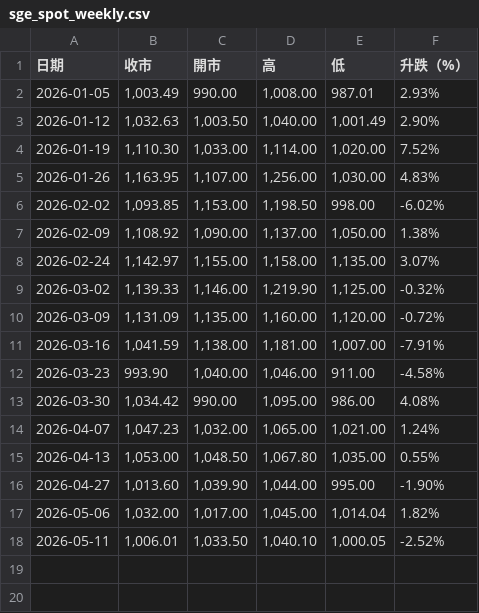
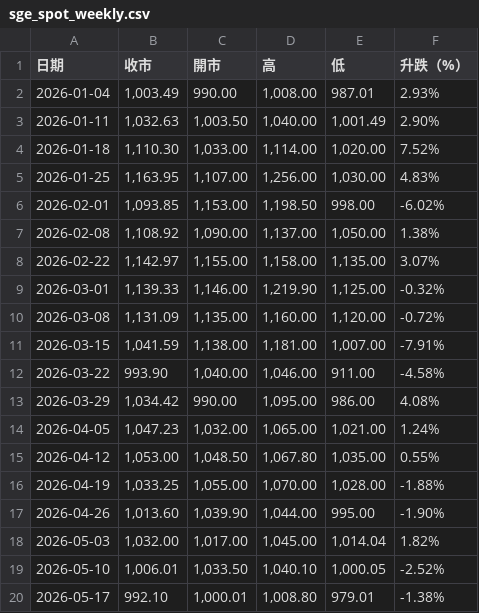
Before and after one commit to whiteboyyyyyyyy/gold-analysis-dashboard, a CSV file: data/sge_spot_weekly.csv, drawn as a sheet.

Commit message:
Update sge_spot_weekly.csv

```diff
--- a/data/sge_spot_weekly.csv
+++ b/data/sge_spot_weekly.csv
@@ -1,18 +1,20 @@
 "日期","收市","開市","高","低","升跌（%）"
-"2026-01-05","1,003.49","990.00","1,008.00","987.01","2.93%"
-"2026-01-12","1,032.63","1,003.50","1,040.00","1,001.49","2.90%"
-"2026-01-19","1,110.30","1,033.00","1,114.00","1,020.00","7.52%"
-"2026-01-26","1,163.95","1,107.00","1,256.00","1,030.00","4.83%"
-"2026-02-02","1,093.85","1,153.00","1,198.50","998.00","-6.02%"
-"2026-02-09","1,108.92","1,090.00","1,137.00","1,050.00","1.38%"
-"2026-02-24","1,142.97","1,155.00","1,158.00","1,135.00","3.07%"
-"2026-03-02","1,139.33","1,146.00","1,219.90","1,125.00","-0.32%"
-"2026-03-09","1,131.09","1,135.00","1,160.00","1,120.00","-0.72%"
-"2026-03-16","1,041.59","1,138.00","1,181.00","1,007.00","-7.91%"
-"2026-03-23","993.90","1,040.00","1,046.00","911.00","-4.58%"
-"2026-03-30","1,034.42","990.00","1,095.00","986.00","4.08%"
-"2026-04-07","1,047.23","1,032.00","1,065.00","1,021.00","1.24%"
-"2026-04-13","1,053.00","1,048.50","1,067.80","1,035.00","0.55%"
-"2026-04-27","1,013.60","1,039.90","1,044.00","995.00","-1.90%"
-"2026-05-06","1,032.00","1,017.00","1,045.00","1,014.04","1.82%"
-"2026-05-11","1,006.01","1,033.50","1,040.10","1,000.05","-2.52%"
+"2026-01-04","1,003.49","990.00","1,008.00","987.01","2.93%"
+"2026-01-11","1,032.63","1,003.50","1,040.00","1,001.49","2.90%"
+"2026-01-18","1,110.30","1,033.00","1,114.00","1,020.00","7.52%"
+"2026-01-25","1,163.95","1,107.00","1,256.00","1,030.00","4.83%"
+"2026-02-01","1,093.85","1,153.00","1,198.50","998.00","-6.02%"
+"2026-02-08","1,108.92","1,090.00","1,137.00","1,050.00","1.38%"
+"2026-02-22","1,142.97","1,155.00","1,158.00","1,135.00","3.07%"
+"2026-03-01","1,139.33","1,146.00","1,219.90","1,125.00","-0.32%"
+"2026-03-08","1,131.09","1,135.00","1,160.00","1,120.00","-0.72%"
+"2026-03-15","1,041.59","1,138.00","1,181.00","1,007.00","-7.91%"
+"2026-03-22","993.90","1,040.00","1,046.00","911.00","-4.58%"
+"2026-03-29","1,034.42","990.00","1,095.00","986.00","4.08%"
+"2026-04-05","1,047.23","1,032.00","1,065.00","1,021.00","1.24%"
+"2026-04-12","1,053.00","1,048.50","1,067.80","1,035.00","0.55%"
+"2026-04-19","1,033.25","1,055.00","1,070.00","1,028.00","-1.88%"
+"2026-04-26","1,013.60","1,039.90","1,044.00","995.00","-1.90%"
+"2026-05-03","1,032.00","1,017.00","1,045.00","1,014.04","1.82%"
+"2026-05-10","1,006.01","1,033.50","1,040.10","1,000.05","-2.52%"
+"2026-05-17","992.10","1,000.01","1,008.80","979.01","-1.38%"
```
